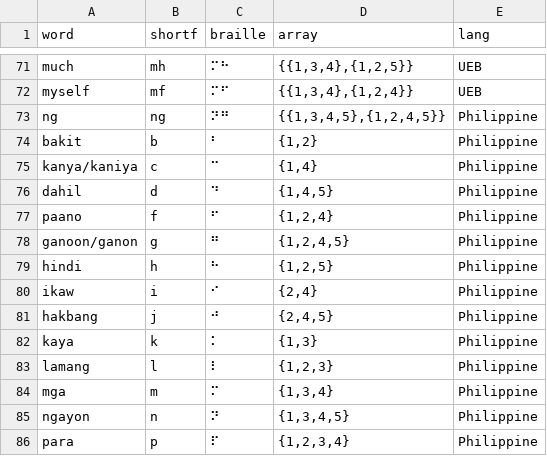
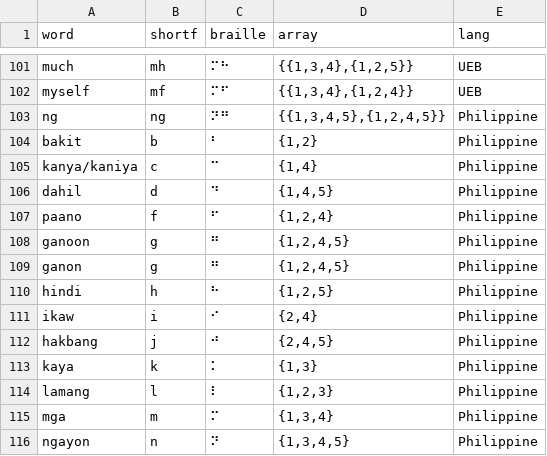
Before and after one commit to FromKylo/speech-to-braille, a CSV file: ueb-philb-braille-database.csv, drawn as a sheet; only a part is shown, gaps mark what is left out; the shorter side is filled out with more unchanged rows; the diff covers the shown part only.

Commit message:
new UEB words

```diff
--- a/ueb-philb-braille-database.csv
+++ b/ueb-philb-braille-database.csv
@@ -77,3 +107,4 @@ dahil,d,⠙,"{1,4,5}",Philippine
 paano,f,⠋,"{1,2,4}",Philippine
-ganoon/ganon,g,⠛,"{1,2,4,5}",Philippine
+ganoon,g,⠛,"{1,2,4,5}",Philippine
+ganon,g,⠛,"{1,2,4,5}",Philippine
 hindi,h,⠓,"{1,2,5}",Philippine
```
Also changed, not shown: 30 added rows elsewhere in this file.
